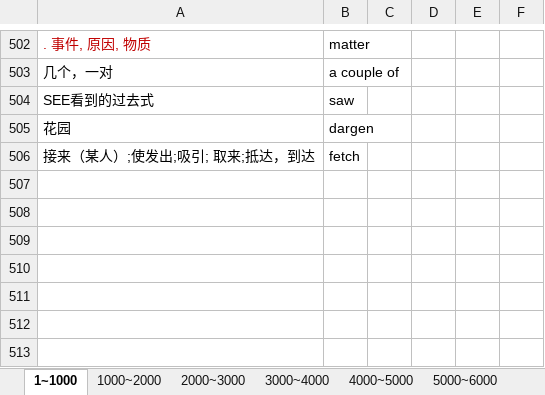
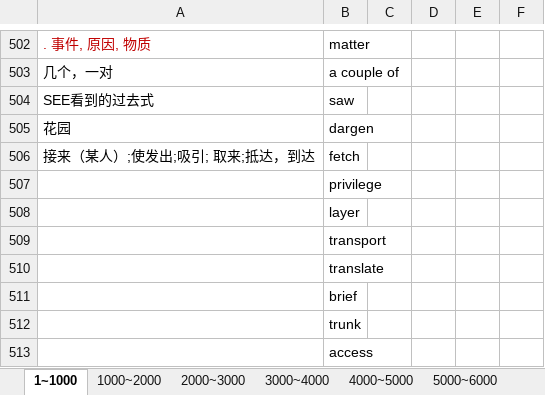
Before and after one commit to Kaylina/Bluevitality, an Excel workbook: Tmp/D.xlsx, sheet 1~1000, drawn as a sheet; only a part is shown, gaps mark what is left out; values as stored, in another font and other column widths than the file's, no borders; table styles not drawn; the diff names each change by its address in the sheet, - before the commit and + after, or states it on an @@ line.

```diff
--- a/Tmp/D.xlsx (sheet 1~1000)
+++ b/Tmp/D.xlsx (sheet 1~1000)
+row 507:  | privilege
+row 508:  | layer
+row 509:  | transport
+row 510:  | translate
+row 511:  | brief
+row 512:  | trunk
+row 513:  | access
```
Also changed, not shown: 1 other file.
